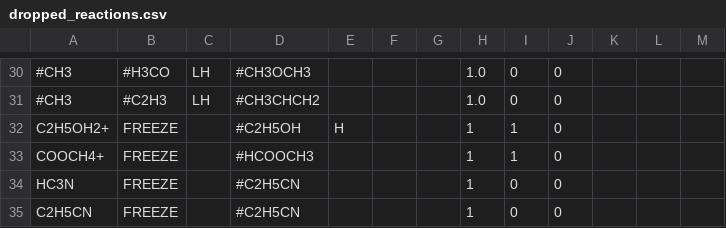
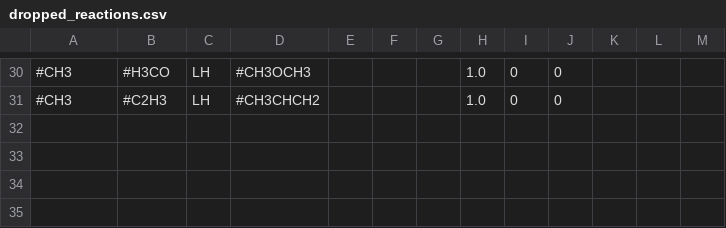
Before and after one commit to uclchem/UCLCHEM, a CSV file: Makerates/dropped_reactions.csv, drawn as a sheet; only a part is shown, gaps mark what is left out; the diff names each change by its address in the sheet, - before the commit and + after, or states it on an @@ line.

```diff
--- a/Makerates/dropped_reactions.csv
+++ b/Makerates/dropped_reactions.csv
-row 32: C2H5OH2+ | FREEZE |  | #C2H5OH | H |  |  | 1 | 1 | 0
-row 33: COOCH4+ | FREEZE |  | #HCOOCH3 |  |  |  | 1 | 1 | 0
-row 34: HC3N | FREEZE |  | #C2H5CN |  |  |  | 1 | 0 | 0
-row 35: C2H5CN | FREEZE |  | #C2H5CN |  |  |  | 1 | 0 | 0
```
Also changed, not shown: Makerates/inputFiles/default_grain_network.csv, Makerates/inputFiles/default_species.csv, 8 other files.
